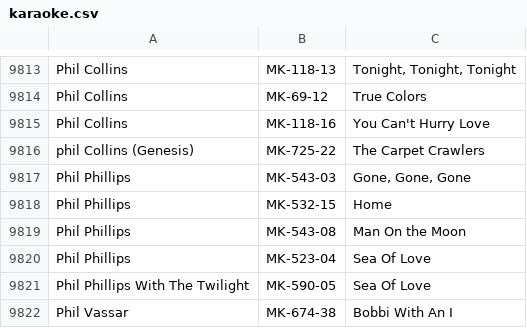
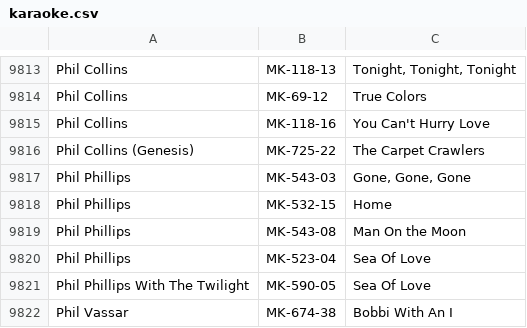
Before and after one commit to mikelexxultrakaraoke/mikelexxultrakaraoke.github.io, a CSV file: data/karaoke.csv, drawn as a sheet; only a part is shown, gaps mark what is left out.

Commit message:
Update karaoke.csv

```diff
--- a/data/karaoke.csv
+++ b/data/karaoke.csv
@@ -9815,3 +9815,3 @@ Phil Collins,MK-69-12,True Colors
 Phil Collins,MK-118-16,You Can't Hurry Love
-phil Collins (Genesis),MK-725-22,The Carpet Crawlers
+Phil Collins (Genesis),MK-725-22,The Carpet Crawlers
 Phil Phillips,MK-543-03,"Gone, Gone, Gone"
```
